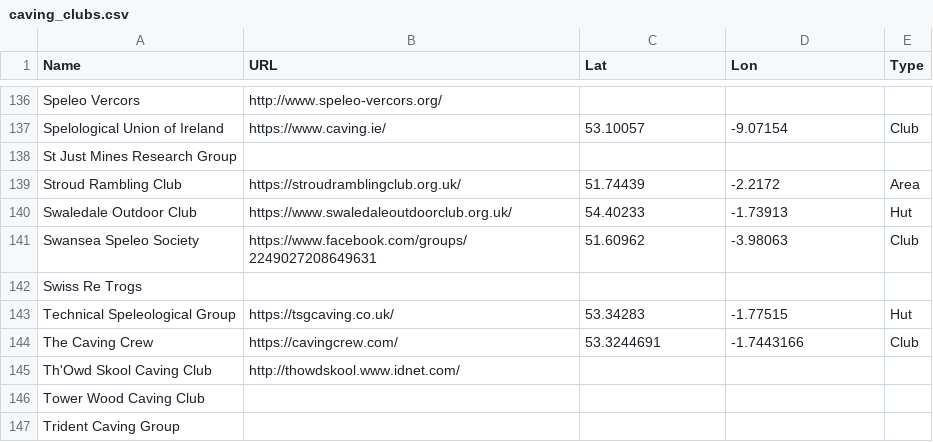
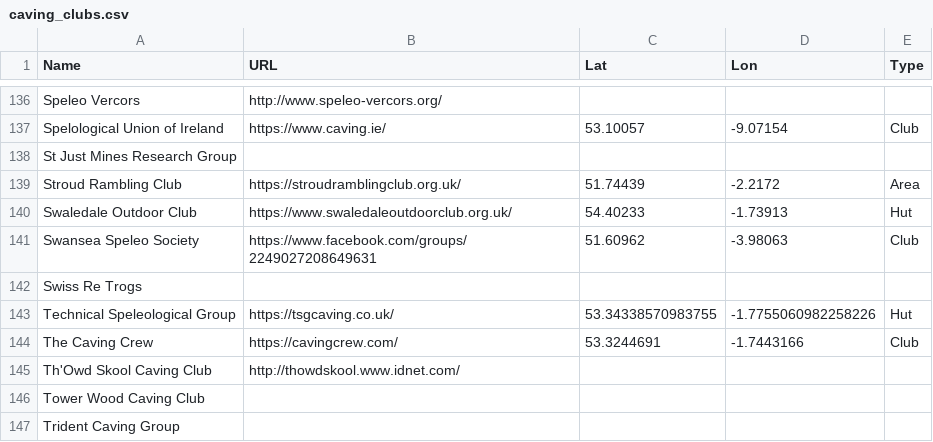
Before and after one commit to BritishCavingAssociation/bca-clubs-map, a CSV file: caving_clubs.csv, drawn as a sheet; only a part is shown, gaps mark what is left out.

Commit message:
Update TSG Location so its on the hut

```diff
--- a/caving_clubs.csv
+++ b/caving_clubs.csv
@@ -142,3 +142,3 @@ Swansea Speleo Society,https://www.facebook.com/groups/2249027208649631,51.60962
 Swiss Re Trogs,,,,
-Technical Speleological Group,https://tsgcaving.co.uk/,53.34283,-1.77515,Hut
+Technical Speleological Group,https://tsgcaving.co.uk/,53.34338570983755, -1.7755060982258226,Hut
 The Caving Crew,https://cavingcrew.com/,53.3244691,-1.7443166,Club
```
